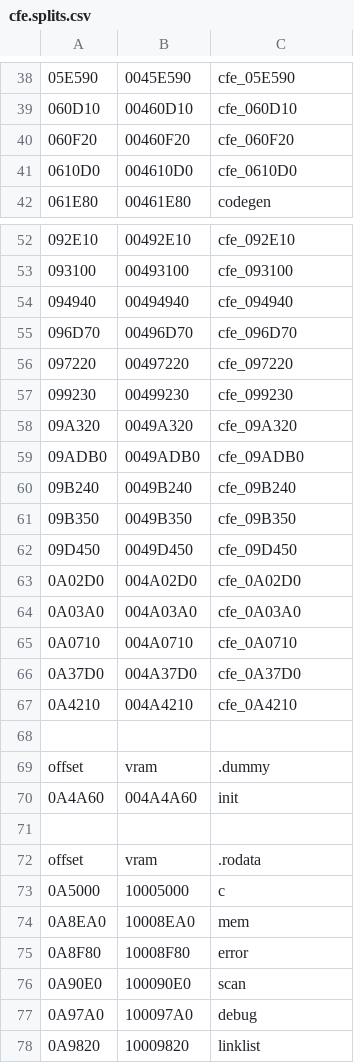
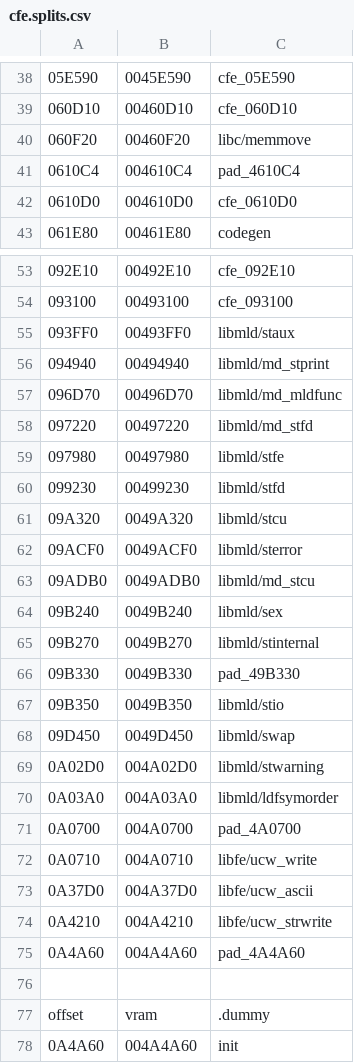
Before and after one commit to decompals/ido-matching-decomp, a CSV file: symbols/7.1/cfe.splits.csv, drawn as a sheet; only a part is shown, gaps mark what is left out; the shorter side is filled out with more unchanged rows; addresses are those after the commit; the diff covers the shown part only; the diff names each change by its address in the sheet, - before the commit and + after, or states it on an @@ line.

```diff
--- a/symbols/7.1/cfe.splits.csv
+++ b/symbols/7.1/cfe.splits.csv
-C40: cfe_060F20
+C40: libc/memmove
+row 41: 0610C4 | 004610C4 | pad_4610C4
+row 55: 093FF0 | 00493FF0 | libmld/staux
-C56: cfe_094940
+C56: libmld/md_stprint
-C57: cfe_096D70
+C57: libmld/md_mldfunc
-C58: cfe_097220
+C58: libmld/md_stfd
+row 59: 097980 | 00497980 | libmld/stfe
-C60: cfe_099230
+C60: libmld/stfd
-C61: cfe_09A320
+C61: libmld/stcu
+row 62: 09ACF0 | 0049ACF0 | libmld/sterror
-C63: cfe_09ADB0
+C63: libmld/md_stcu
-C64: cfe_09B240
+C64: libmld/sex
+row 65: 09B270 | 0049B270 | libmld/stinternal
+row 66: 09B330 | 0049B330 | pad_49B330
-C67: cfe_09B350
+C67: libmld/stio
-C68: cfe_09D450
+C68: libmld/swap
-C69: cfe_0A02D0
+C69: libmld/stwarning
-C70: cfe_0A03A0
+C70: libmld/ldfsymorder
+row 71: 0A0700 | 004A0700 | pad_4A0700
-C72: cfe_0A0710
+C72: libfe/ucw_write
-C73: cfe_0A37D0
+C73: libfe/ucw_ascii
-C74: cfe_0A4210
+C74: libfe/ucw_strwrite
+row 75: 0A4A60 | 004A4A60 | pad_4A4A60
```
Also changed, not shown: 11 added rows and 13 edited cells elsewhere in this file, symbols/5.3/ugen.splits.csv, symbols/7.1/as1.splits.csv, 19 other files.
